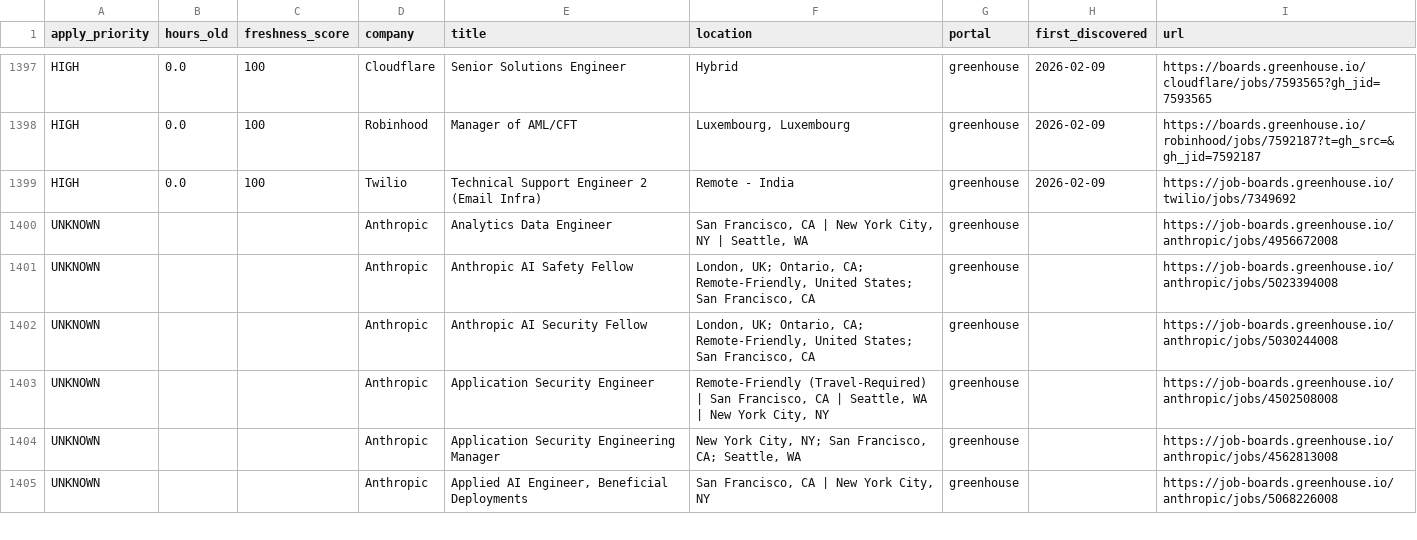
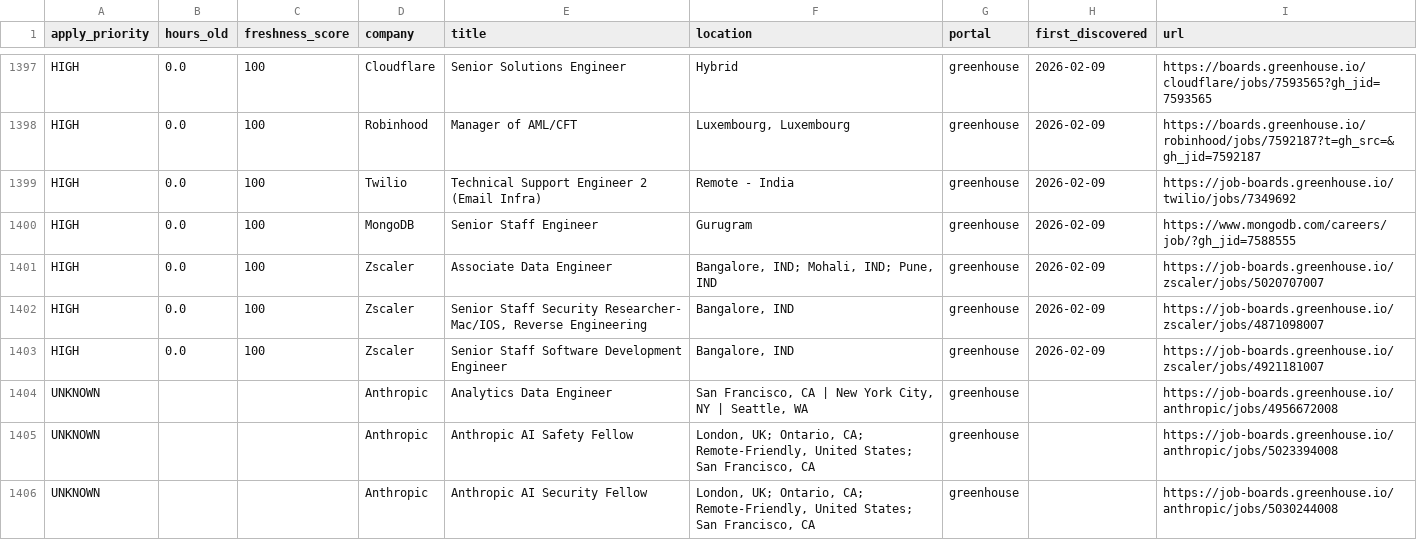
Before and after one commit to Nuthanreddy05/tech-jobs-scraper, a CSV file: jobs/jobs_summary.csv, drawn as a sheet; only a part is shown, gaps mark what is left out; the shorter side is filled out with more unchanged rows.

```diff
--- a/jobs/jobs_summary.csv
+++ b/jobs/jobs_summary.csv
@@ -1399,2 +1399,6 @@ HIGH,0.0,100,Robinhood,Manager of AML/CFT,"Luxembourg, Luxembourg",greenhouse,20
 HIGH,0.0,100,Twilio,Technical Support Engineer 2 (Email Infra),Remote - India,greenhouse,2026-02-09,https://job-boards.greenhouse.io/twilio/jobs/7349692
+HIGH,0.0,100,MongoDB,Senior Staff Engineer,Gurugram,greenhouse,2026-02-09,https://www.mongodb.com/careers/job/?gh_jid=7588555
+HIGH,0.0,100,Zscaler,Associate Data Engineer,"Bangalore, IND; Mohali, IND; Pune, IND",greenhouse,2026-02-09,https://job-boards.greenhouse.io/zscaler/jobs/5020707007
+HIGH,0.0,100,Zscaler,"Senior Staff Security Researcher- Mac/IOS, Reverse Engineering","Bangalore, IND",greenhouse,2026-02-09,https://job-boards.greenhouse.io/zscaler/jobs/4871098007
+HIGH,0.0,100,Zscaler,Senior Staff Software Development Engineer,"Bangalore, IND",greenhouse,2026-02-09,https://job-boards.greenhouse.io/zscaler/jobs/4921181007
 UNKNOWN,,,Anthropic,Analytics Data Engineer,"San Francisco, CA | New York City, NY | Seattle, WA",greenhouse,,https://job-boards.greenhouse.io/anthropic/jobs/4956672008
```
Also changed, not shown: 5 other files.
